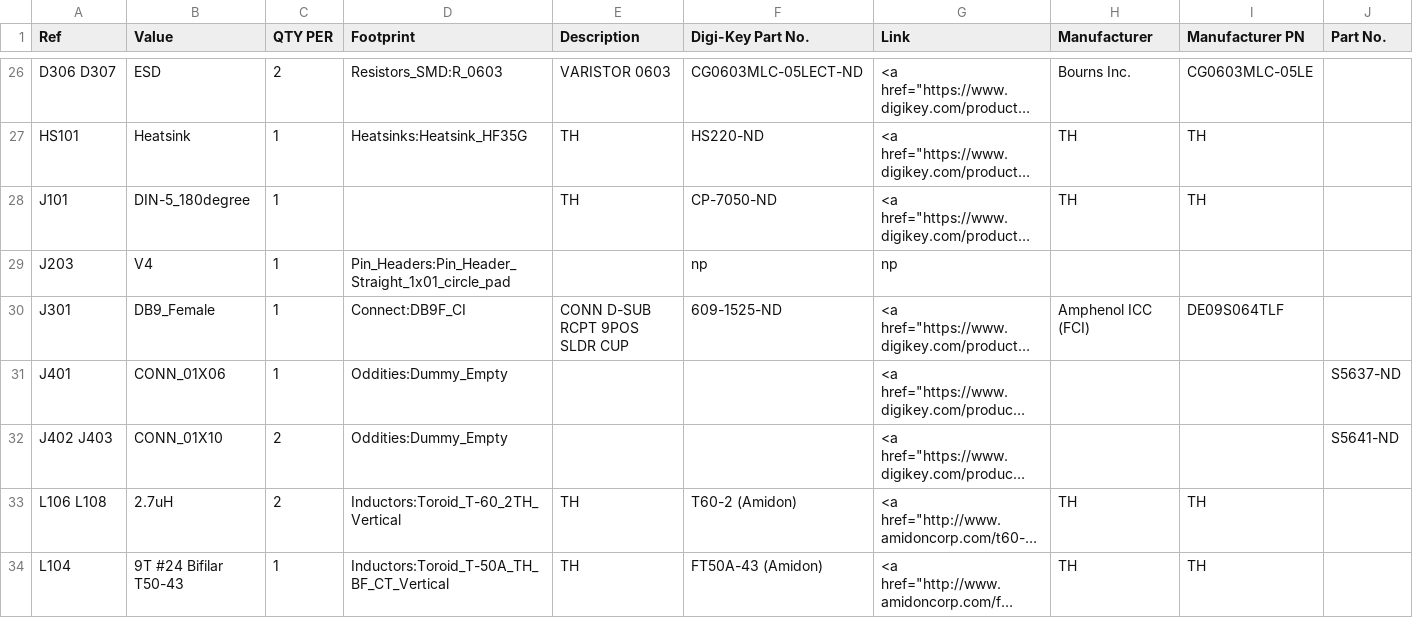
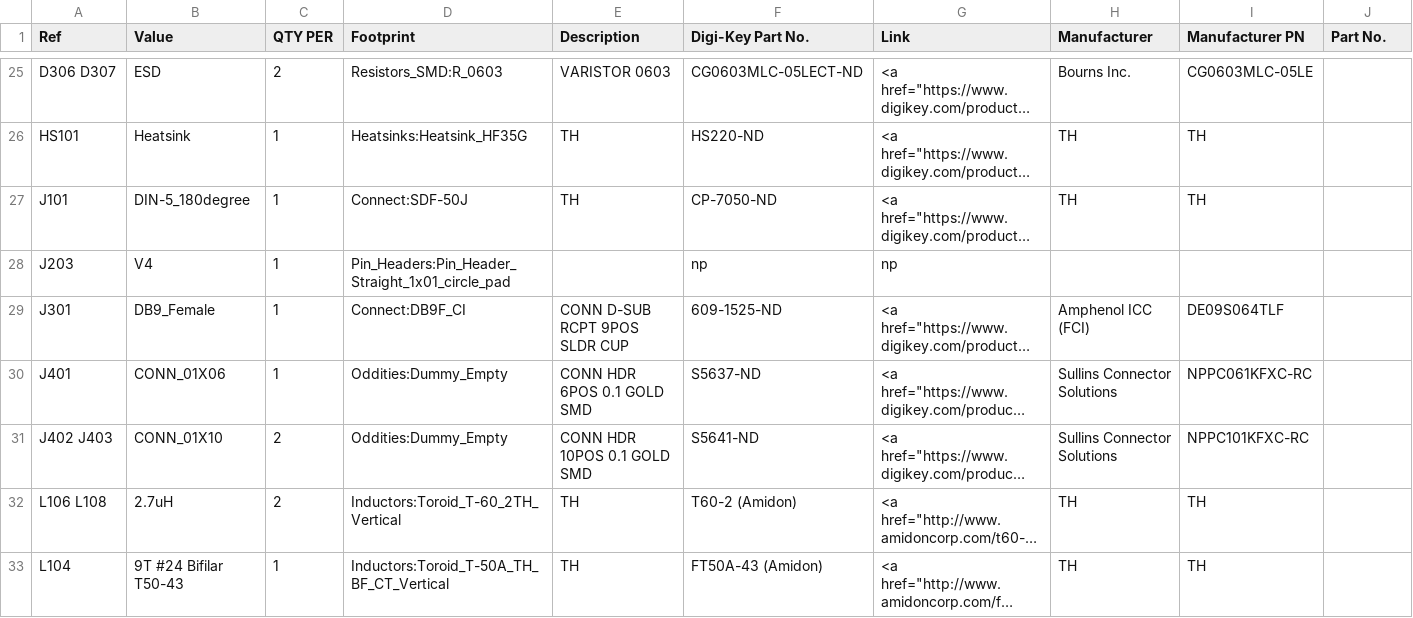
Before and after one commit to OpenARDF/FlexFox80, a CSV file: KiCad/FlexFox80.csv, drawn as a sheet; only a part is shown, gaps mark what is left out; long unchanged cells end in …; addresses are those after the commit; the diff covers the shown part only; the diff names each change by its address in the sheet, - before the commit and + after, or states it on an @@ line.

Commit message:
Design Updates
Updated schematics parts descriptions

```diff
--- a/KiCad/FlexFox80.csv
+++ b/KiCad/FlexFox80.csv
-D27 (Footprint): (empty)
+D27 (Footprint): Connect:SDF-50J
-E30 (Description): (empty)
+E30 (Description): CONN HDR 6POS 0.1 GOLD SMD
-F30 (Digi-Key Part No.): (empty)
+F30 (Digi-Key Part No.): S5637-ND
-H30:H31 (Manufacturer): (empty)
+H30:H31 (Manufacturer): Sullins Connector Solutions
-I30 (Manufacturer PN): (empty)
+I30 (Manufacturer PN): NPPC061KFXC-RC
-J30 (Part No.): S5637-ND
+J30 (Part No.): (empty)
-E31 (Description): (empty)
+E31 (Description): CONN HDR 10POS 0.1 GOLD SMD
-F31 (Digi-Key Part No.): (empty)
+F31 (Digi-Key Part No.): S5641-ND
-I31 (Manufacturer PN): (empty)
+I31 (Manufacturer PN): NPPC101KFXC-RC
-J31 (Part No.): S5641-ND
+J31 (Part No.): (empty)
```
Also changed, not shown: 1 added row, 2 removed rows and 21 edited cells elsewhere in this file, 14 other files.
